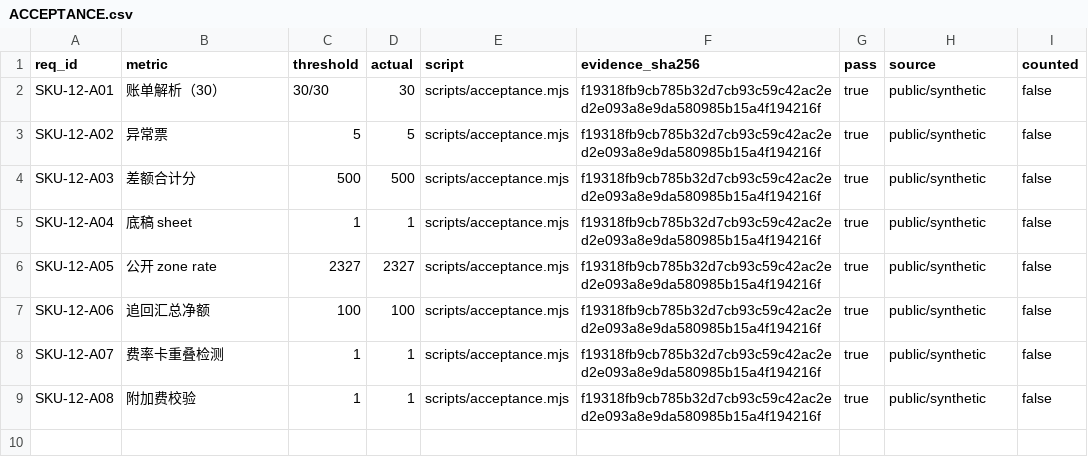
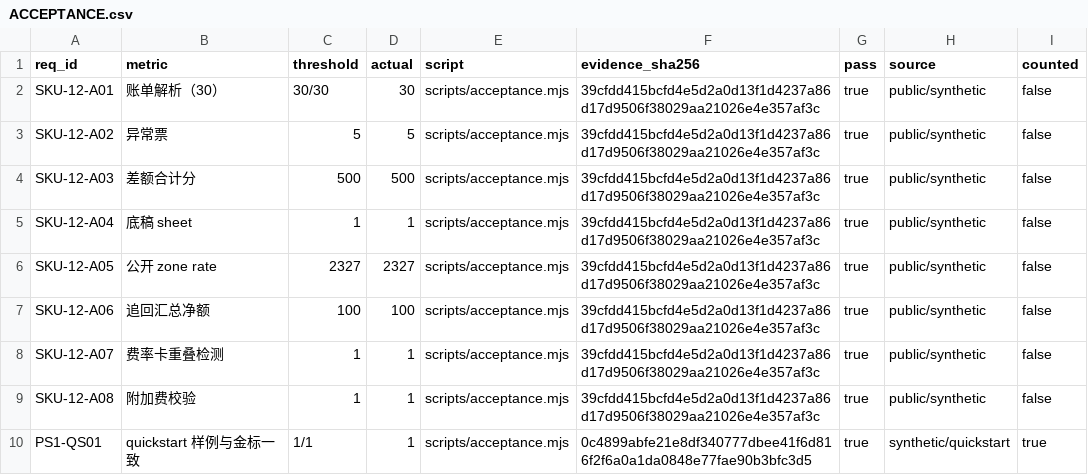
Before and after one commit to PerryLink/dsh-freight-audit, a CSV file: ACCEPTANCE.csv, drawn as a sheet.

```diff
--- a/ACCEPTANCE.csv
+++ b/ACCEPTANCE.csv
@@ -1,9 +1,10 @@
 req_id,metric,threshold,actual,script,evidence_sha256,pass,source,counted
-SKU-12-A01,账单解析（30）,30/30,30,scripts/acceptance.mjs,f19318fb9cb785b32d7cb93c59c42ac2ed2e093a8e9da580985b15a4f194216f,true,public/synthetic,false
-SKU-12-A02,异常票,5,5,scripts/acceptance.mjs,f19318fb9cb785b32d7cb93c59c42ac2ed2e093a8e9da580985b15a4f194216f,true,public/synthetic,false
-SKU-12-A03,差额合计分,500,500,scripts/acceptance.mjs,f19318fb9cb785b32d7cb93c59c42ac2ed2e093a8e9da580985b15a4f194216f,true,public/synthetic,false
-SKU-12-A04,底稿 sheet,1,1,scripts/acceptance.mjs,f19318fb9cb785b32d7cb93c59c42ac2ed2e093a8e9da580985b15a4f194216f,true,public/synthetic,false
-SKU-12-A05,公开 zone rate,2327,2327,scripts/acceptance.mjs,f19318fb9cb785b32d7cb93c59c42ac2ed2e093a8e9da580985b15a4f194216f,true,public/synthetic,false
-SKU-12-A06,追回汇总净额,100,100,scripts/acceptance.mjs,f19318fb9cb785b32d7cb93c59c42ac2ed2e093a8e9da580985b15a4f194216f,true,public/synthetic,false
-SKU-12-A07,费率卡重叠检测,1,1,scripts/acceptance.mjs,f19318fb9cb785b32d7cb93c59c42ac2ed2e093a8e9da580985b15a4f194216f,true,public/synthetic,false
-SKU-12-A08,附加费校验,1,1,scripts/acceptance.mjs,f19318fb9cb785b32d7cb93c59c42ac2ed2e093a8e9da580985b15a4f194216f,true,public/synthetic,false
+SKU-12-A01,账单解析（30）,30/30,30,scripts/acceptance.mjs,39cfdd415bcfd4e5d2a0d13f1d4237a86d17d9506f38029aa21026e4e357af3c,true,public/synthetic,false
+SKU-12-A02,异常票,5,5,scripts/acceptance.mjs,39cfdd415bcfd4e5d2a0d13f1d4237a86d17d9506f38029aa21026e4e357af3c,true,public/synthetic,false
+SKU-12-A03,差额合计分,500,500,scripts/acceptance.mjs,39cfdd415bcfd4e5d2a0d13f1d4237a86d17d9506f38029aa21026e4e357af3c,true,public/synthetic,false
+SKU-12-A04,底稿 sheet,1,1,scripts/acceptance.mjs,39cfdd415bcfd4e5d2a0d13f1d4237a86d17d9506f38029aa21026e4e357af3c,true,public/synthetic,false
+SKU-12-A05,公开 zone rate,2327,2327,scripts/acceptance.mjs,39cfdd415bcfd4e5d2a0d13f1d4237a86d17d9506f38029aa21026e4e357af3c,true,public/synthetic,false
+SKU-12-A06,追回汇总净额,100,100,scripts/acceptance.mjs,39cfdd415bcfd4e5d2a0d13f1d4237a86d17d9506f38029aa21026e4e357af3c,true,public/synthetic,false
+SKU-12-A07,费率卡重叠检测,1,1,scripts/acceptance.mjs,39cfdd415bcfd4e5d2a0d13f1d4237a86d17d9506f38029aa21026e4e357af3c,true,public/synthetic,false
+SKU-12-A08,附加费校验,1,1,scripts/acceptance.mjs,39cfdd415bcfd4e5d2a0d13f1d4237a86d17d9506f38029aa21026e4e357af3c,true,public/synthetic,false
+PS1-QS01,quickstart 样例与金标一致,1/1,1,scripts/acceptance.mjs,0c4899abfe21e8df340777dbee41f6d816f2f6a0a1da0848e77fae90b3bfc3d5,true,synthetic/quickstart,true
```
Also changed, not shown: 18 other files.
